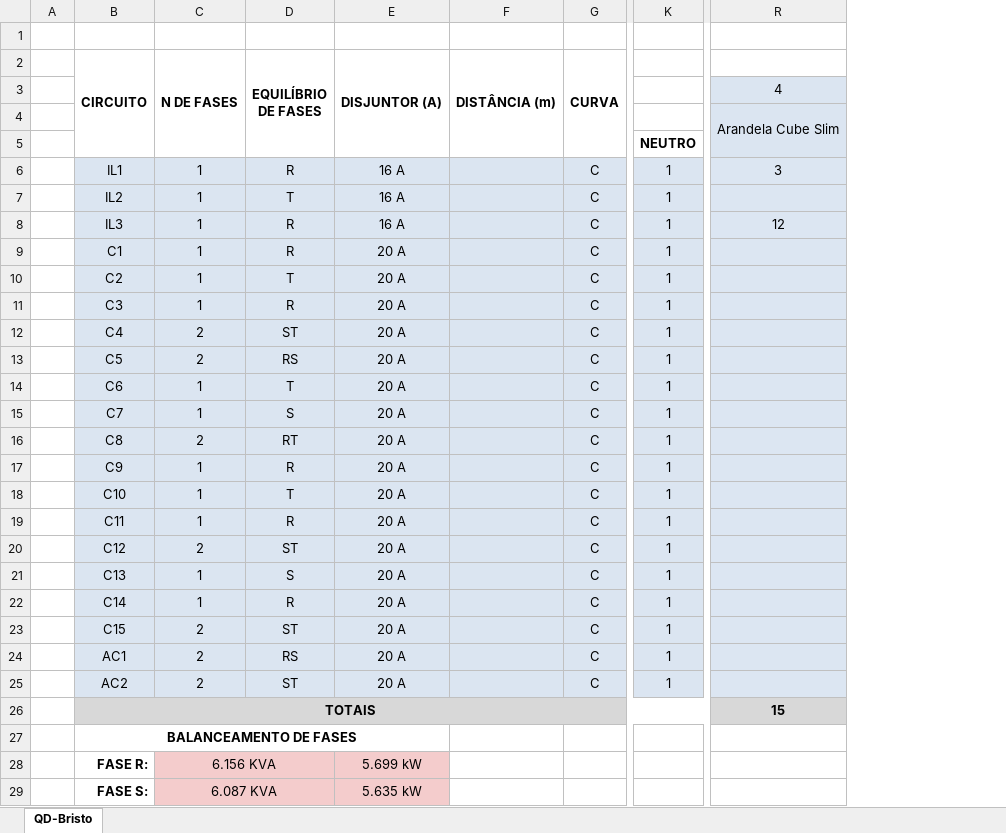
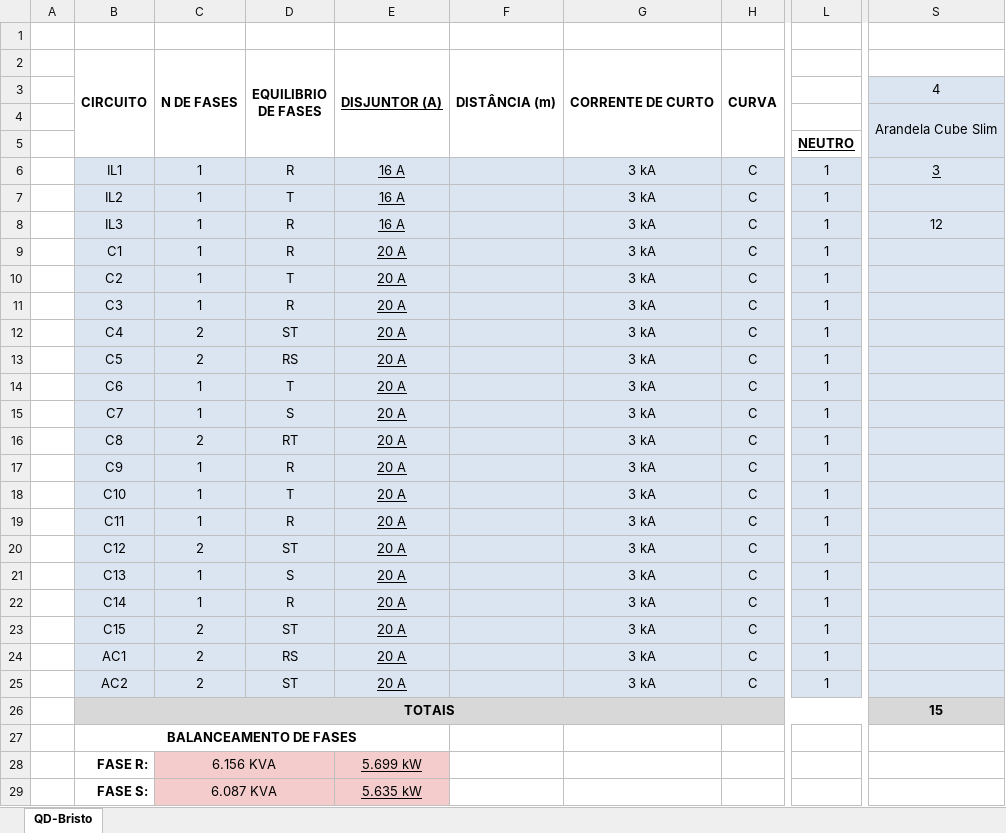
Before and after one commit to ViniiciusDS/Auto_DiagramaUnifilar, an Excel workbook: Quadro_de_Cargas.xlsx, sheet QD-Bristo, drawn as a sheet; only a part is shown, gaps mark what is left out; values as stored, in another font and other column widths than the file's, no borders; addresses are those after the commit; ↵ is a line break in a cell; the diff covers the shown part only; the diff names each change by its address in the sheet, - before the commit and + after, or states it on an @@ line.

```diff
--- a/Quadro_de_Cargas.xlsx (sheet QD-Bristo)
+++ b/Quadro_de_Cargas.xlsx (sheet QD-Bristo)
+column G, rows 2-25: CORRENTE DE CURTO |  |  |  | 3 kA | 3 kA | 3 kA | 3 kA | 3 kA | 3 kA | 3 kA | 3 kA | 3 kA | 3 kA | 3 kA | 3 kA | 3 kA | 3 kA | 3 kA | 3 kA | 3 kA | 3 kA | 3 kA | 3 kA
-D2: EQUILÍBRIO ↵ DE FASES
+D2: EQUILIBRIO ↵ DE FASES
-E2 underline: off
+E2 underline: on
-L5 underline: off
+L5 underline: on
-E6:E25 underline: off
+E6:E25 underline: on
-S6 underline: off
+S6 underline: on
-E28:E29 underline: off
+E28:E29 underline: on
```
Also changed, not shown: cell formats elsewhere in this sheet, formulas that keep their value, 8 other files.
